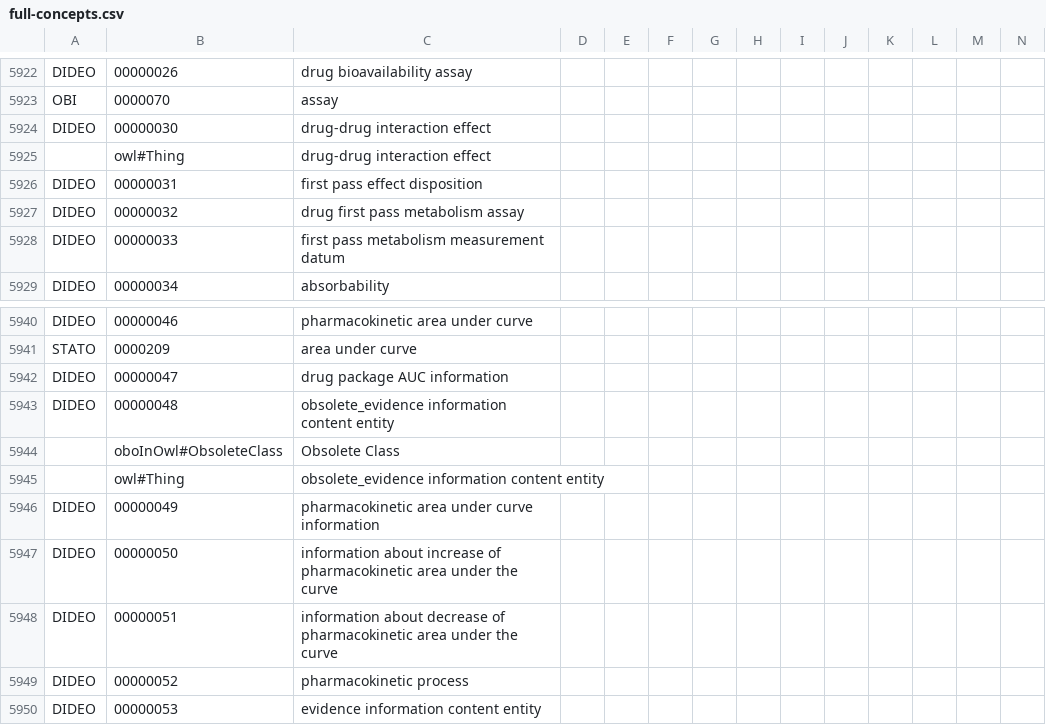
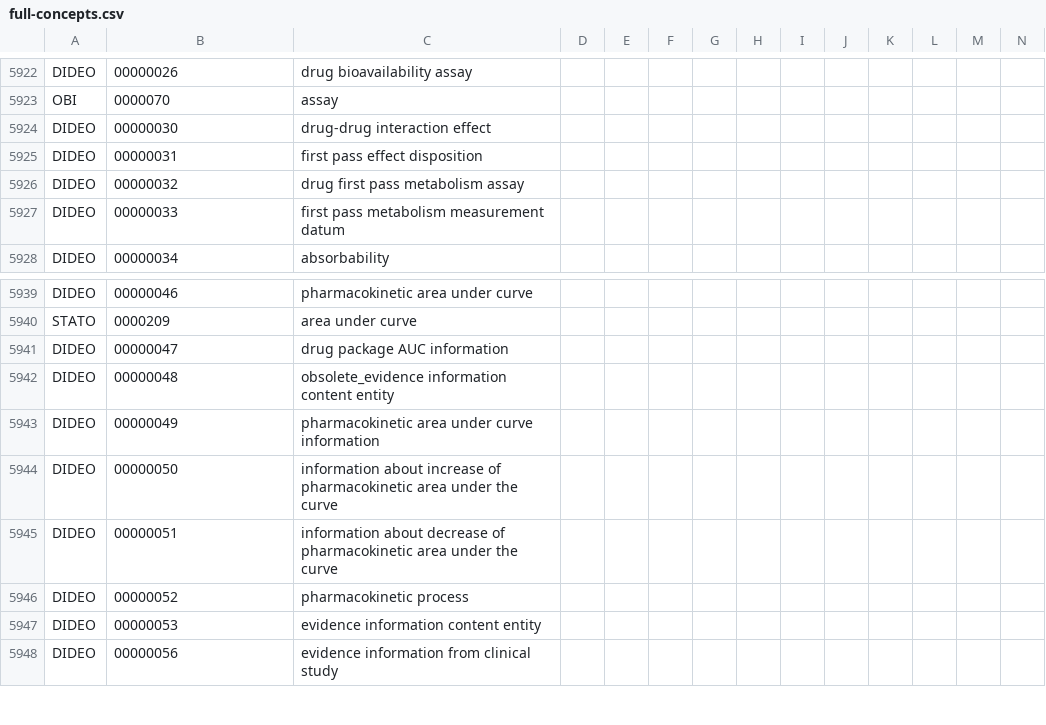
Before and after one commit to dbmi-pitt/ohdsi-concepts-insert, a CSV file: build-hierarchy/output/full-concepts.csv, drawn as a sheet; only a part is shown, gaps mark what is left out; the shorter side is filled out with more unchanged rows; rows hold the shown columns only; the diff names each change by its address in the sheet, - before the commit and + after, or states it on an @@ line.

```diff
--- a/build-hierarchy/output/full-concepts.csv
+++ b/build-hierarchy/output/full-concepts.csv
-row 5925:  | owl#Thing | drug-drug interaction effect
-row 5944:  | oboInOwl#ObsoleteClass | Obsolete Class
-row 5945:  | owl#Thing | obsolete_evidence information content entity
```
Also changed, not shown: 9 other files.
